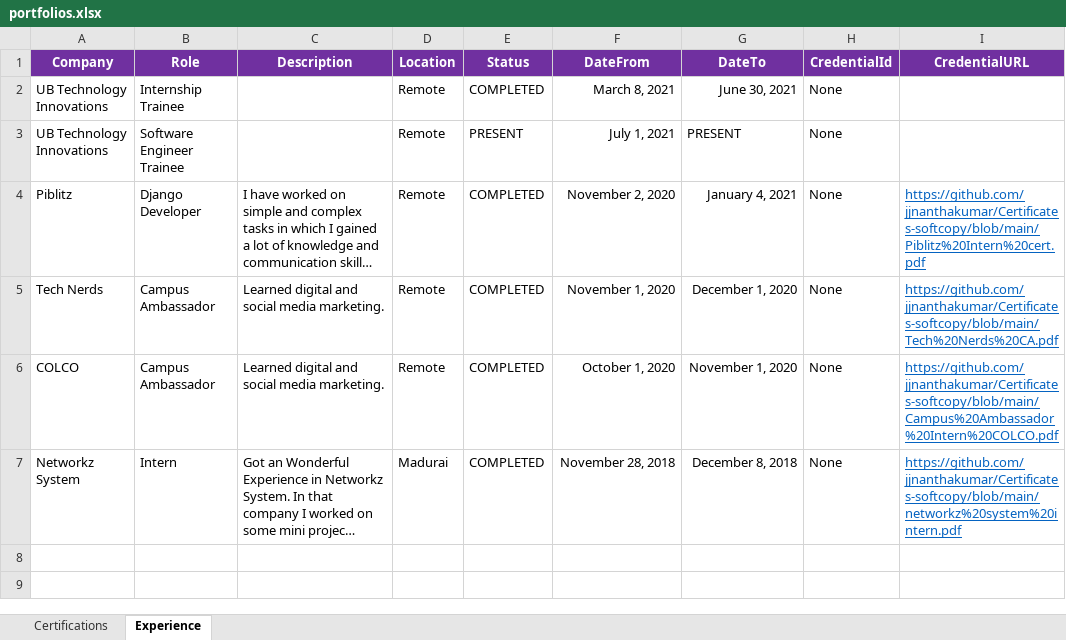
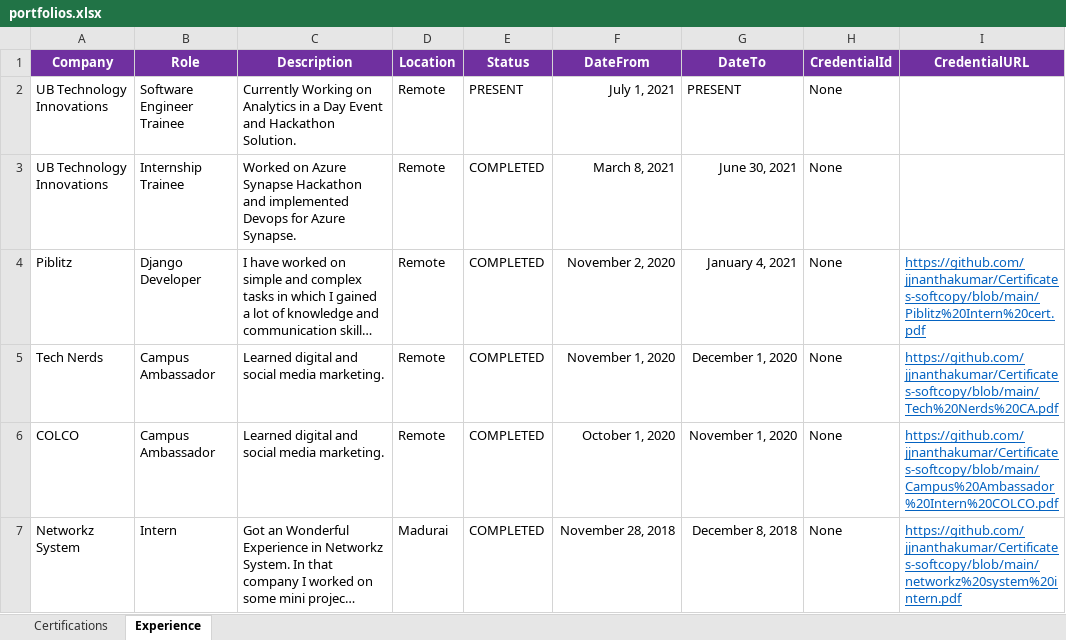
Before and after one commit to jjnanthakumar/jjnanthakumar.github.io, an Excel workbook: portfolios.xlsx, sheet Experience, drawn as a sheet; long unchanged cells end in …; values as stored, in another font and other column widths than the file's, no borders; removed rows and columns are numbered as before the commit, all else as after; the diff names each change by its address in the sheet, - before the commit and + after, or states it on an @@ line.

Commit message:
Fixed Experience Section with Dynamic Data

```diff
--- a/portfolios.xlsx (sheet Experience)
+++ b/portfolios.xlsx (sheet Experience)
-row 2: UB Technology Innovations | Internship Trainee |  | Remote | COMPLETED | March 8, 2021 | June 30, 2021 | None
-C2 (Description): (empty)
+C2 (Description): Currently Working on Analytics in a Day Event and Hackathon Solution.
+row 3: UB Technology Innovations | Internship Trainee | Worked on Azure Synapse Hackathon and implemented Devops for Azure Synapse. | Remote | COMPLETED | March 8, 2021 | June 30, 2021 | None
```
Also changed, not shown: 2 other files.
